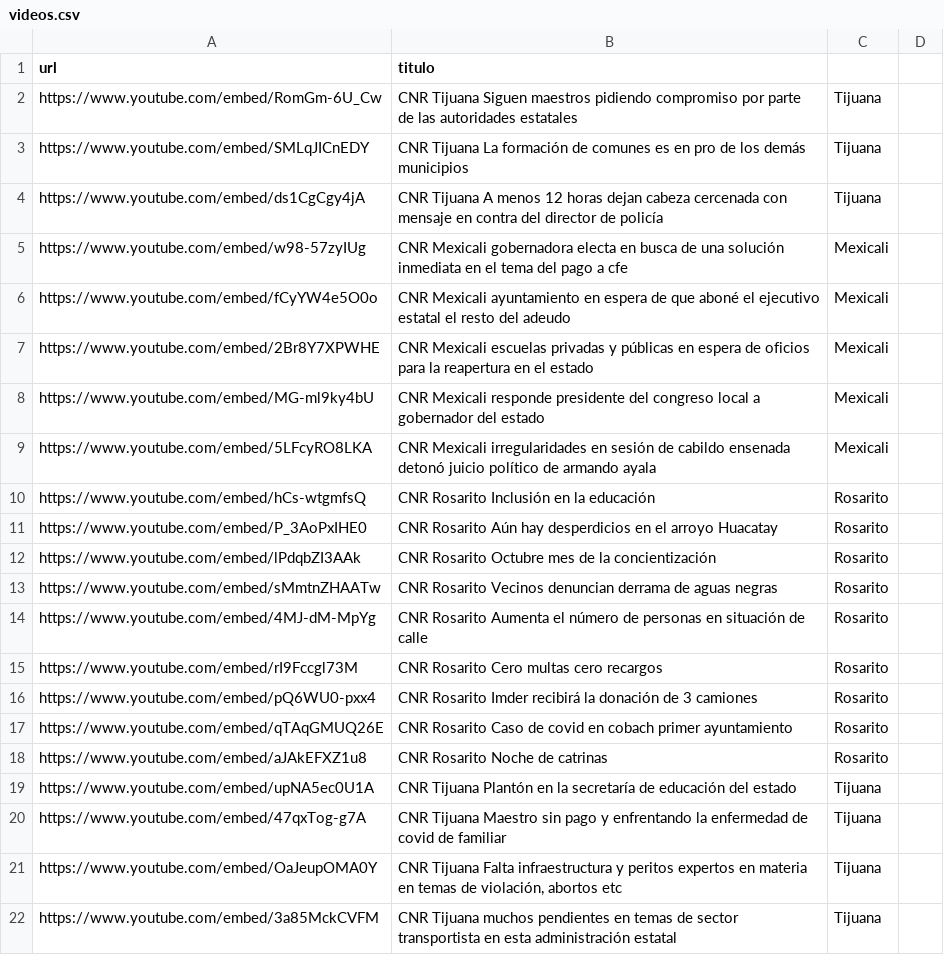
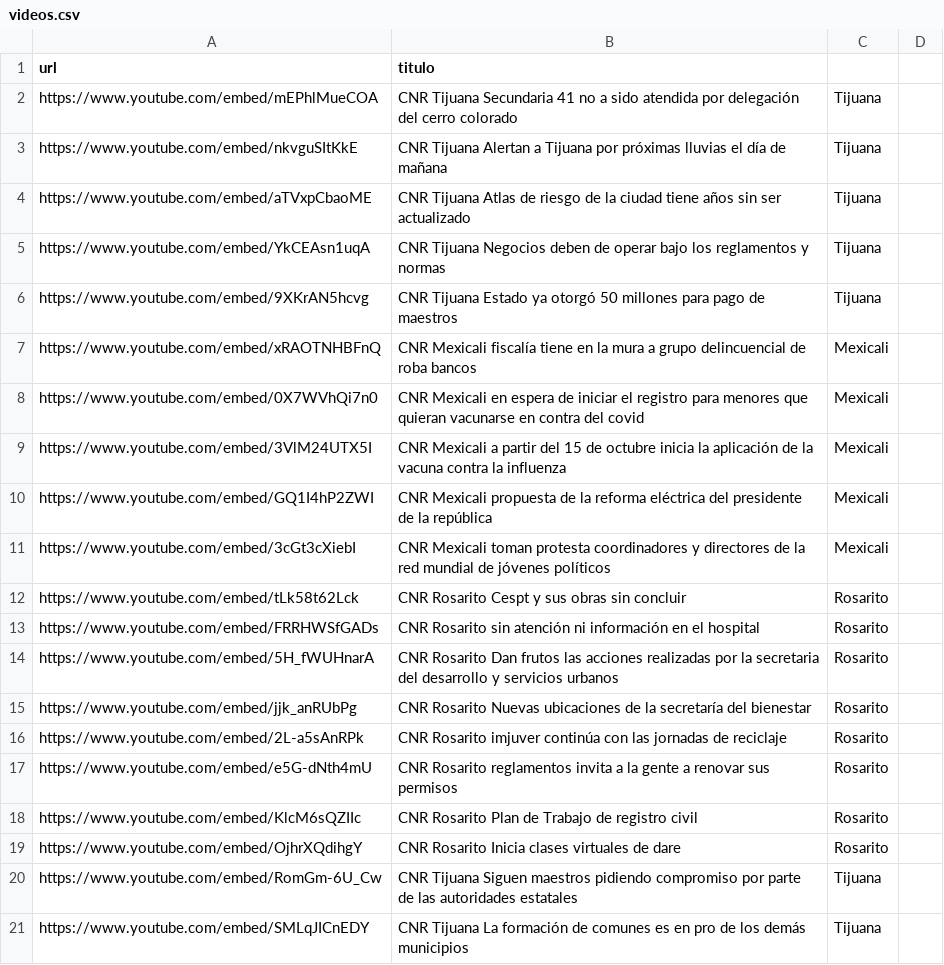
Before and after one commit to MauricioAlcala/cnr.tv, a CSV file: _data/videos.csv, drawn as a sheet; only a part is shown; the shorter side is filled out with more unchanged rows; the diff names each change by its address in the sheet, - before the commit and + after, or states it on an @@ line.

Commit message:
NOTAS OCTUBRE 7

```diff
--- a/_data/videos.csv
+++ b/_data/videos.csv
+row 2: https://www.youtube.com/embed/mEPhlMueCOA | CNR Tijuana Secundaria 41 no a sido atendida por delegación del cerro colorado | Tijuana
+row 3: https://www.youtube.com/embed/nkvguSItKkE | CNR Tijuana Alertan a Tijuana por próximas lluvias el día de mañana | Tijuana
+row 4: https://www.youtube.com/embed/aTVxpCbaoME | CNR Tijuana Atlas de riesgo de la ciudad tiene años sin ser actualizado | Tijuana
+row 5: https://www.youtube.com/embed/YkCEAsn1uqA | CNR Tijuana Negocios deben de operar bajo los reglamentos y normas | Tijuana
+row 6: https://www.youtube.com/embed/9XKrAN5hcvg | CNR Tijuana Estado ya otorgó 50 millones para pago de maestros | Tijuana
+row 7: https://www.youtube.com/embed/xRAOTNHBFnQ | CNR Mexicali fiscalía tiene en la mura a grupo delincuencial de roba bancos | Mexicali
+row 8: https://www.youtube.com/embed/0X7WVhQi7n0 | CNR Mexicali en espera de iniciar el registro para menores que quieran vacunarse en contra del covid | Mexicali
+row 9: https://www.youtube.com/embed/3VlM24UTX5I | CNR Mexicali a partir del 15 de octubre inicia la aplicación de la vacuna contra la influenza | Mexicali
+row 10: https://www.youtube.com/embed/GQ1I4hP2ZWI | CNR Mexicali propuesta de la reforma eléctrica del presidente de la república | Mexicali
+row 11: https://www.youtube.com/embed/3cGt3cXiebI | CNR Mexicali toman protesta coordinadores y directores de la red mundial de jóvenes políticos | Mexicali
+row 12: https://www.youtube.com/embed/tLk58t62Lck | CNR Rosarito Cespt y sus obras sin concluir | Rosarito
+row 13: https://www.youtube.com/embed/FRRHWSfGADs | CNR Rosarito sin atención ni información en el hospital | Rosarito
+row 14: https://www.youtube.com/embed/5H_fWUHnarA | CNR Rosarito Dan frutos las acciones realizadas por la secretaria del desarrollo y servicios urbanos | Rosarito
+row 15: https://www.youtube.com/embed/jjk_anRUbPg | CNR Rosarito Nuevas ubicaciones de la secretaría del bienestar | Rosarito
+row 16: https://www.youtube.com/embed/2L-a5sAnRPk | CNR Rosarito imjuver continúa con las jornadas de reciclaje | Rosarito
+row 17: https://www.youtube.com/embed/e5G-dNth4mU | CNR Rosarito reglamentos invita a la gente a renovar sus permisos | Rosarito
+row 18: https://www.youtube.com/embed/KlcM6sQZIIc | CNR Rosarito Plan de Trabajo de registro civil | Rosarito
+row 19: https://www.youtube.com/embed/OjhrXQdihgY | CNR Rosarito Inicia clases virtuales de dare | Rosarito
```
